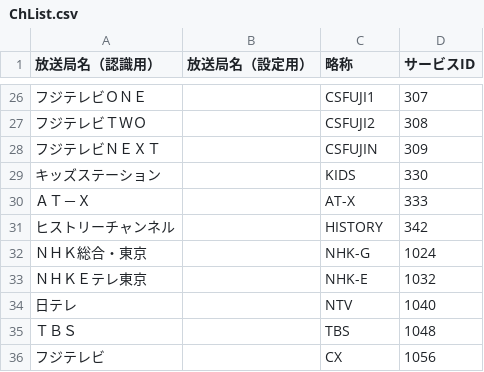
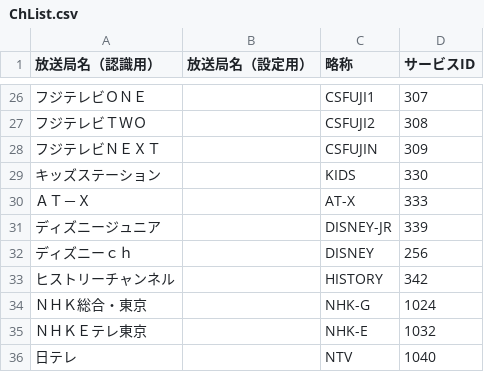
Before and after one commit to requrd/join_logo_scp_trial, a CSV file: setting/ChList.csv, drawn as a sheet; only a part is shown, gaps mark what is left out; the shorter side is filled out with more unchanged rows.

Commit message:
add ch

```diff
--- a/setting/ChList.csv
+++ b/setting/ChList.csv
@@ -30,2 +30,4 @@
 ＡＴ－Ｘ,,AT-X,333
+ディズニージュニア,,DISNEY-JR,339
+ディズニーｃｈ,,DISNEY,256
 ヒストリーチャンネル,,HISTORY,342
```
